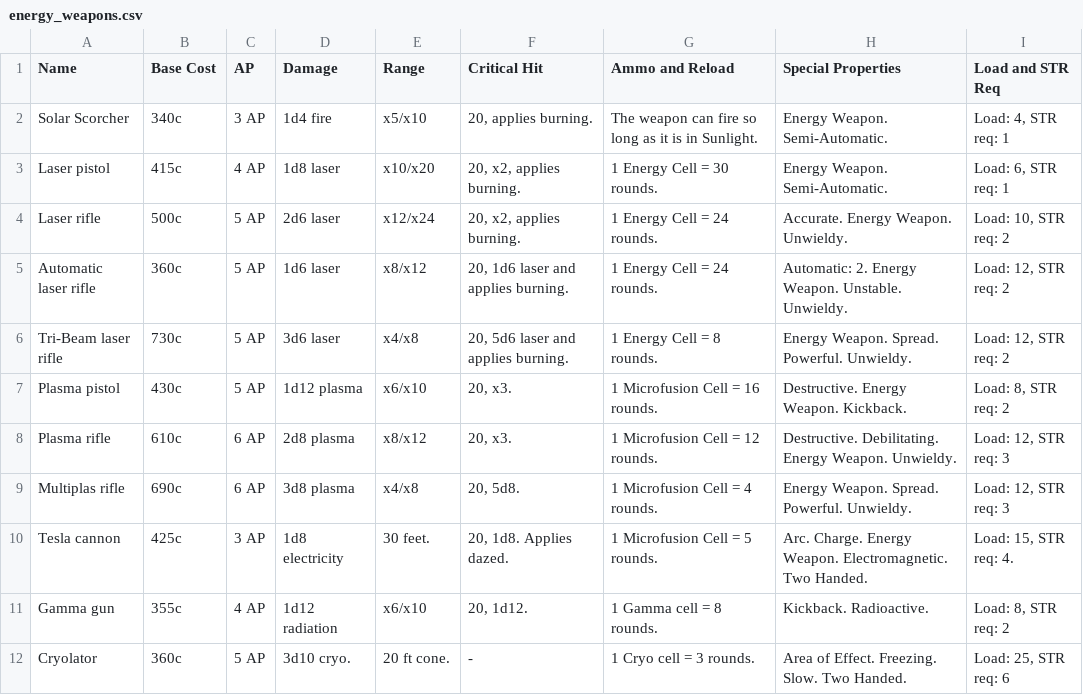
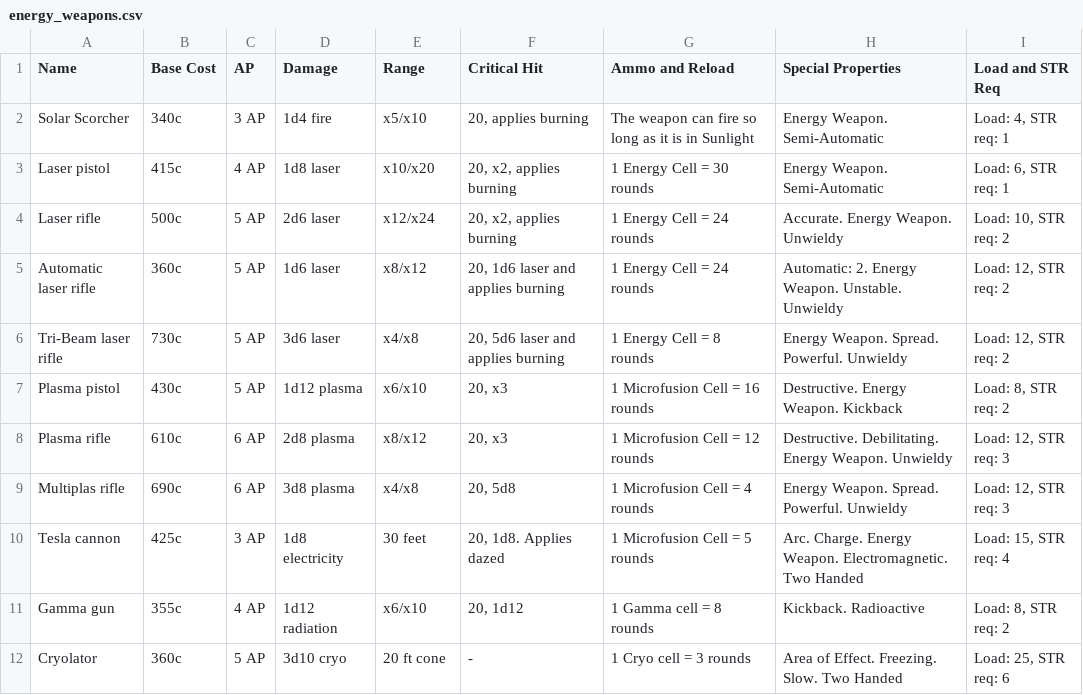
Before and after one commit to winth03/winth03.github.io, a CSV file: public/fallout/wiki/items_and_cost/ranged_weapons/energy_weapons.csv, drawn as a sheet; only a part is shown; the diff covers the shown part only.

```diff
--- a/public/fallout/wiki/items_and_cost/ranged_weapons/energy_weapons.csv
+++ b/public/fallout/wiki/items_and_cost/ranged_weapons/energy_weapons.csv
@@ -1,12 +1,12 @@
 "Name","Base Cost","AP","Damage","Range","Critical Hit","Ammo and Reload","Special Properties","Load and STR Req"
-"Solar Scorcher","340c","3 AP","1d4 fire","x5/x10","20, applies burning.","The weapon can fire so long as it is in Sunlight.","Energy Weapon. Semi-Automatic.","Load: 4, STR req: 1"
-"Laser pistol","415c","4 AP","1d8 laser","x10/x20","20, x2, applies burning.","1 Energy Cell = 30 rounds.","Energy Weapon. Semi-Automatic.","Load: 6, STR req: 1"
-"Laser rifle","500c","5 AP","2d6 laser","x12/x24","20, x2, applies burning.","1 Energy Cell = 24 rounds.","Accurate. Energy Weapon. Unwieldy.","Load: 10, STR req: 2"
-"Automatic laser rifle","360c","5 AP","1d6 laser","x8/x12","20, 1d6 laser and applies burning.","1 Energy Cell = 24 rounds.","Automatic: 2. Energy Weapon. Unstable. Unwieldy.","Load: 12, STR req: 2"
-"Tri-Beam laser rifle","730c","5 AP","3d6 laser","x4/x8","20, 5d6 laser and applies burning.","1 Energy Cell = 8 rounds.","Energy Weapon. Spread. Powerful. Unwieldy.","Load: 12, STR req: 2"
-"Plasma pistol","430c","5 AP","1d12 plasma","x6/x10","20, x3.","1 Microfusion Cell = 16 rounds.","Destructive. Energy Weapon. Kickback.","Load: 8, STR req: 2"
-"Plasma rifle","610c","6 AP","2d8 plasma","x8/x12","20, x3.","1 Microfusion Cell = 12 rounds.","Destructive. Debilitating. Energy Weapon. Unwieldy.","Load: 12, STR req: 3"
-"Multiplas rifle","690c","6 AP","3d8 plasma","x4/x8","20, 5d8.","1 Microfusion Cell = 4 rounds.","Energy Weapon. Spread. Powerful. Unwieldy.","Load: 12, STR req: 3"
-"Tesla cannon","425c","3 AP","1d8 electricity","30 feet.","20, 1d8. Applies dazed.","1 Microfusion Cell = 5 rounds.","Arc. Charge. Energy Weapon. Electromagnetic. Two Handed.","Load: 15, STR req: 4."
-"Gamma gun","355c","4 AP","1d12 radiation","x6/x10","20, 1d12.","1 Gamma cell = 8 rounds.","Kickback. Radioactive.","Load: 8, STR req: 2"
-"Cryolator","360c","5 AP","3d10 cryo.","20 ft cone.","-","1 Cryo cell = 3 rounds.","Area of Effect. Freezing. Slow. Two Handed.","Load: 25, STR req: 6"
+"Solar Scorcher","340c","3 AP","1d4 fire","x5/x10","20, applies burning","The weapon can fire so long as it is in Sunlight","Energy Weapon. Semi-Automatic","Load: 4, STR req: 1"
+"Laser pistol","415c","4 AP","1d8 laser","x10/x20","20, x2, applies burning","1 Energy Cell = 30 rounds","Energy Weapon. Semi-Automatic","Load: 6, STR req: 1"
+"Laser rifle","500c","5 AP","2d6 laser","x12/x24","20, x2, applies burning","1 Energy Cell = 24 rounds","Accurate. Energy Weapon. Unwieldy","Load: 10, STR req: 2"
+"Automatic laser rifle","360c","5 AP","1d6 laser","x8/x12","20, 1d6 laser and applies burning","1 Energy Cell = 24 rounds","Automatic: 2. Energy Weapon. Unstable. Unwieldy","Load: 12, STR req: 2"
+"Tri-Beam laser rifle","730c","5 AP","3d6 laser","x4/x8","20, 5d6 laser and applies burning","1 Energy Cell = 8 rounds","Energy Weapon. Spread. Powerful. Unwieldy","Load: 12, STR req: 2"
+"Plasma pistol","430c","5 AP","1d12 plasma","x6/x10","20, x3","1 Microfusion Cell = 16 rounds","Destructive. Energy Weapon. Kickback","Load: 8, STR req: 2"
+"Plasma rifle","610c","6 AP","2d8 plasma","x8/x12","20, x3","1 Microfusion Cell = 12 rounds","Destructive. Debilitating. Energy Weapon. Unwieldy","Load: 12, STR req: 3"
+"Multiplas rifle","690c","6 AP","3d8 plasma","x4/x8","20, 5d8","1 Microfusion Cell = 4 rounds","Energy Weapon. Spread. Powerful. Unwieldy","Load: 12, STR req: 3"
+"Tesla cannon","425c","3 AP","1d8 electricity","30 feet","20, 1d8. Applies dazed","1 Microfusion Cell = 5 rounds","Arc. Charge. Energy Weapon. Electromagnetic. Two Handed","Load: 15, STR req: 4"
+"Gamma gun","355c","4 AP","1d12 radiation","x6/x10","20, 1d12","1 Gamma cell = 8 rounds","Kickback. Radioactive","Load: 8, STR req: 2"
+"Cryolator","360c","5 AP","3d10 cryo","20 ft cone","-","1 Cryo cell = 3 rounds","Area of Effect. Freezing. Slow. Two Handed","Load: 25, STR req: 6"
```
Also changed, not shown: 18 edited cells elsewhere in this file, public/fallout/wiki/items_and_cost/armor/power_armor_upgrades.csv, public/fallout/wiki/items_and_cost/melee_weapons/bladed_weapons.csv, 20 other files.
